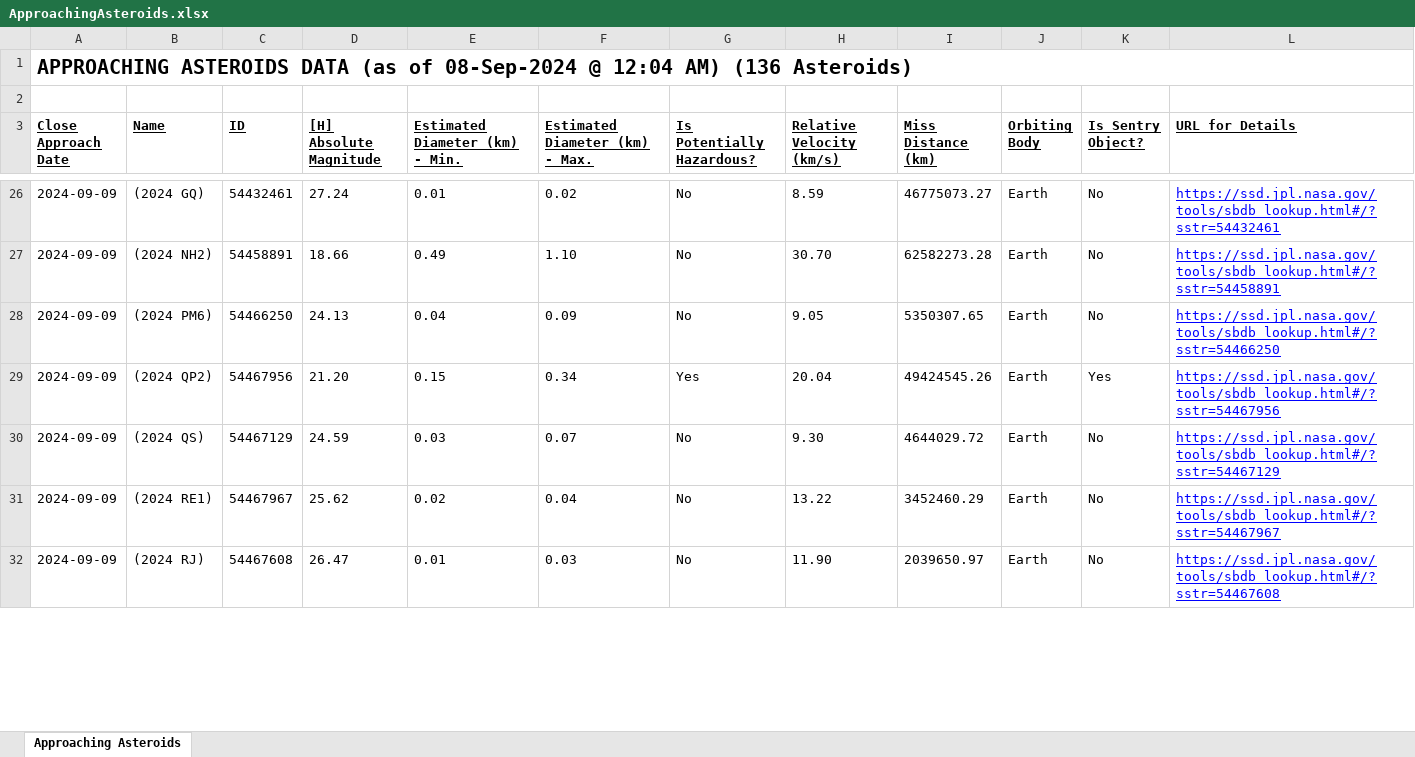
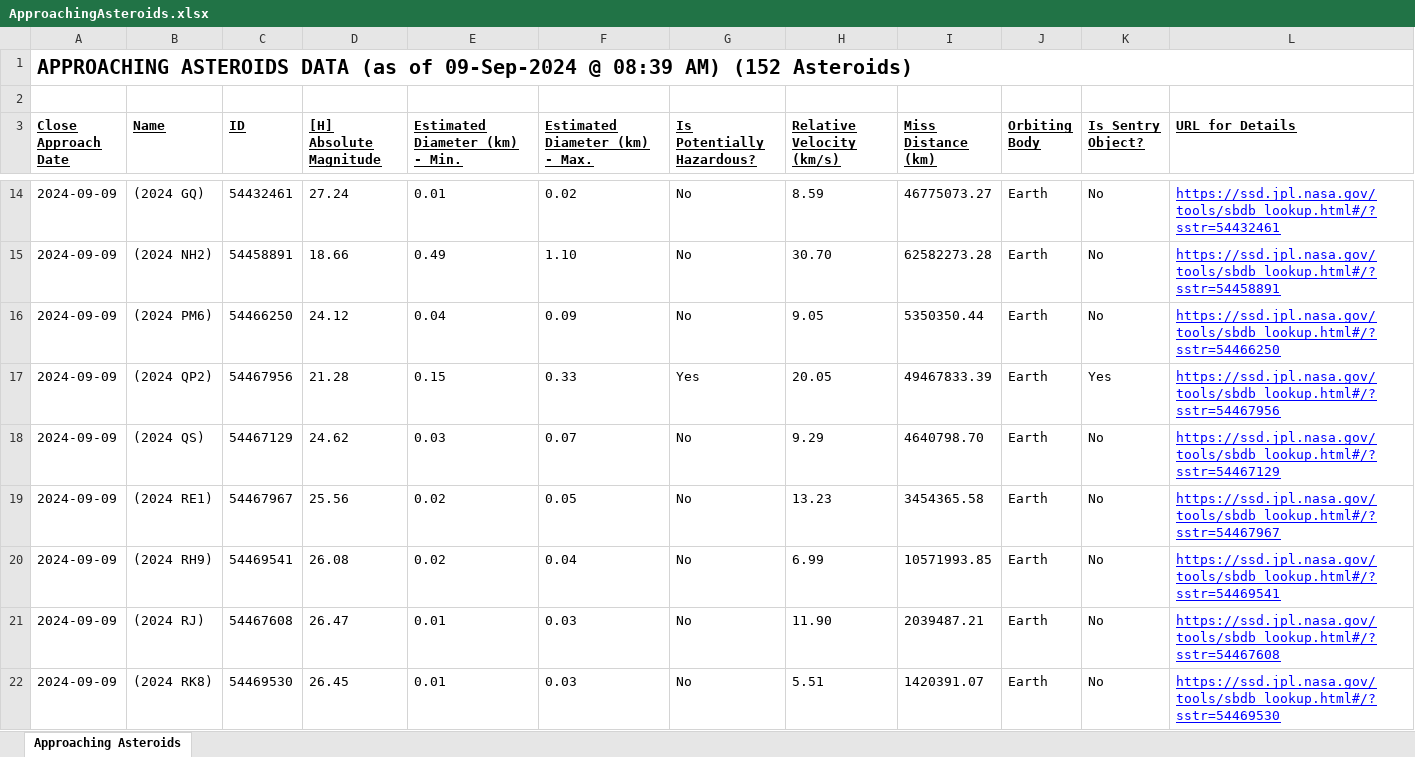
Before and after one commit to ealivewire/Eye_for_Space_Website, an Excel workbook: ApproachingAsteroids.xlsx, sheet Approaching Asteroids, drawn as a sheet; only a part is shown, gaps mark what is left out; values as stored, in another font and other column widths than the file's, no borders; addresses are those after the commit; the diff covers the shown part only; the diff names each change by its address in the sheet, - before the commit and + after, or states it on an @@ line.

```diff
--- a/ApproachingAsteroids.xlsx (sheet Approaching Asteroids)
+++ b/ApproachingAsteroids.xlsx (sheet Approaching Asteroids)
-A1 (Close Approach Date): …(as of 08-Sep-2024 @ 12:04 AM) (136 Asteroids)
+A1 (Close Approach Date): …(as of 09-Sep-2024 @ 08:39 AM) (152 Asteroids)
-D16 ([H] Absolute Magnitude): 24.13
+D16 ([H] Absolute Magnitude): 24.12
-I16 (Miss Distance (km)): 5350307.65
+I16 (Miss Distance (km)): 5350350.44
-D17 ([H] Absolute Magnitude): 21.20
+D17 ([H] Absolute Magnitude): 21.28
-F17 (Estimated Diameter (km) - Max.): 0.34
+F17 (Estimated Diameter (km) - Max.): 0.33
-H17 (Relative Velocity (km/s)): 20.04
+H17 (Relative Velocity (km/s)): 20.05
-I17 (Miss Distance (km)): 49424545.26
+I17 (Miss Distance (km)): 49467833.39
-D18 ([H] Absolute Magnitude): 24.59
+D18 ([H] Absolute Magnitude): 24.62
-H18 (Relative Velocity (km/s)): 9.30
+H18 (Relative Velocity (km/s)): 9.29
-I18 (Miss Distance (km)): 4644029.72
+I18 (Miss Distance (km)): 4640798.70
-D19 ([H] Absolute Magnitude): 25.62
+D19 ([H] Absolute Magnitude): 25.56
-F19 (Estimated Diameter (km) - Max.): 0.04
+F19 (Estimated Diameter (km) - Max.): 0.05
-H19 (Relative Velocity (km/s)): 13.22
+H19 (Relative Velocity (km/s)): 13.23
-I19 (Miss Distance (km)): 3452460.29
+I19 (Miss Distance (km)): 3454365.58
+row 20: 2024-09-09 | (2024 RH9) | 54469541 | 26.08 | 0.02 | 0.04 | No | 6.99 | 10571993.85 | Earth | No | https://ssd.jpl.nasa.gov/tools/sbdb_lookup.html#/?sstr=54469541
-I21 (Miss Distance (km)): 2039650.97
+I21 (Miss Distance (km)): 2039487.21
+row 22: 2024-09-09 | (2024 RK8) | 54469530 | 26.45 | 0.01 | 0.03 | No | 5.51 | 1420391.07 | Earth | No | https://ssd.jpl.nasa.gov/tools/sbdb_lookup.html#/?sstr=54469530
```
Also changed, not shown: 26 added rows, 12 removed rows and 39 edited cells elsewhere in this sheet, 6 other files.
